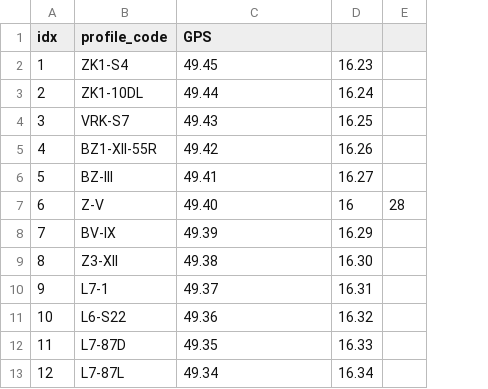
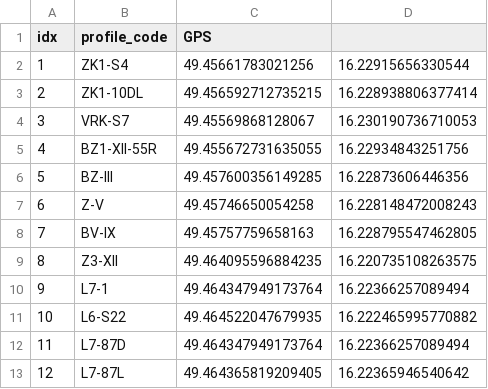
Before and after one commit to GeoMop/zarr_fuse, a CSV file: app/databuk/inputs/ingress_data/bukov_locations.csv, drawn as a sheet; removed rows and columns are numbered as before the commit, all else as after; the diff names each change by its address in the sheet, - before the commit and + after, or states it on an @@ line.

Commit message:
extract.normalize... new input parameter gps_dict actualized bukov_schema.yaml actualized bukov_locations.csv - exact gps coordinates

```diff
--- a/app/databuk/inputs/ingress_data/bukov_locations.csv
+++ b/app/databuk/inputs/ingress_data/bukov_locations.csv
-column D, rows 2-13: 16.23 | 16.24 | 16.25 | 16.26 | 16.27 | 16 | 16.29 | 16.30 | 16.31 | 16.32 | 16.33 | 16.34
-column E, row 7: 28
+column D, rows 2-13: 16.22915656330544 | 16.228938806377414 | 16.230190736710053 | 16.22934843251756 | 16.22873606446356 | 16.228148472008243 | 16.228795547462805 | 16.220735108263575 | 16.22366257089494 | 16.222465995770882 | 16.22366257089494 | 16.22365946540642
-C2 (GPS): 49.45
+C2 (GPS): 49.45661783021256
-C3 (GPS): 49.44
+C3 (GPS): 49.456592712735215
-C4 (GPS): 49.43
+C4 (GPS): 49.45569868128067
-C5 (GPS): 49.42
+C5 (GPS): 49.455672731635055
-C6 (GPS): 49.41
+C6 (GPS): 49.457600356149285
-C7 (GPS): 49.40
+C7 (GPS): 49.45746650054258
-C8 (GPS): 49.39
+C8 (GPS): 49.45757759658163
-C9 (GPS): 49.38
+C9 (GPS): 49.464095596884235
-C10 (GPS): 49.37
+C10 (GPS): 49.464347949173764
-C11 (GPS): 49.36
+C11 (GPS): 49.464522047679935
-C12 (GPS): 49.35
+C12 (GPS): 49.464347949173764
-C13 (GPS): 49.34
+C13 (GPS): 49.464365819209405
```
Also changed, not shown: 3 other files.
